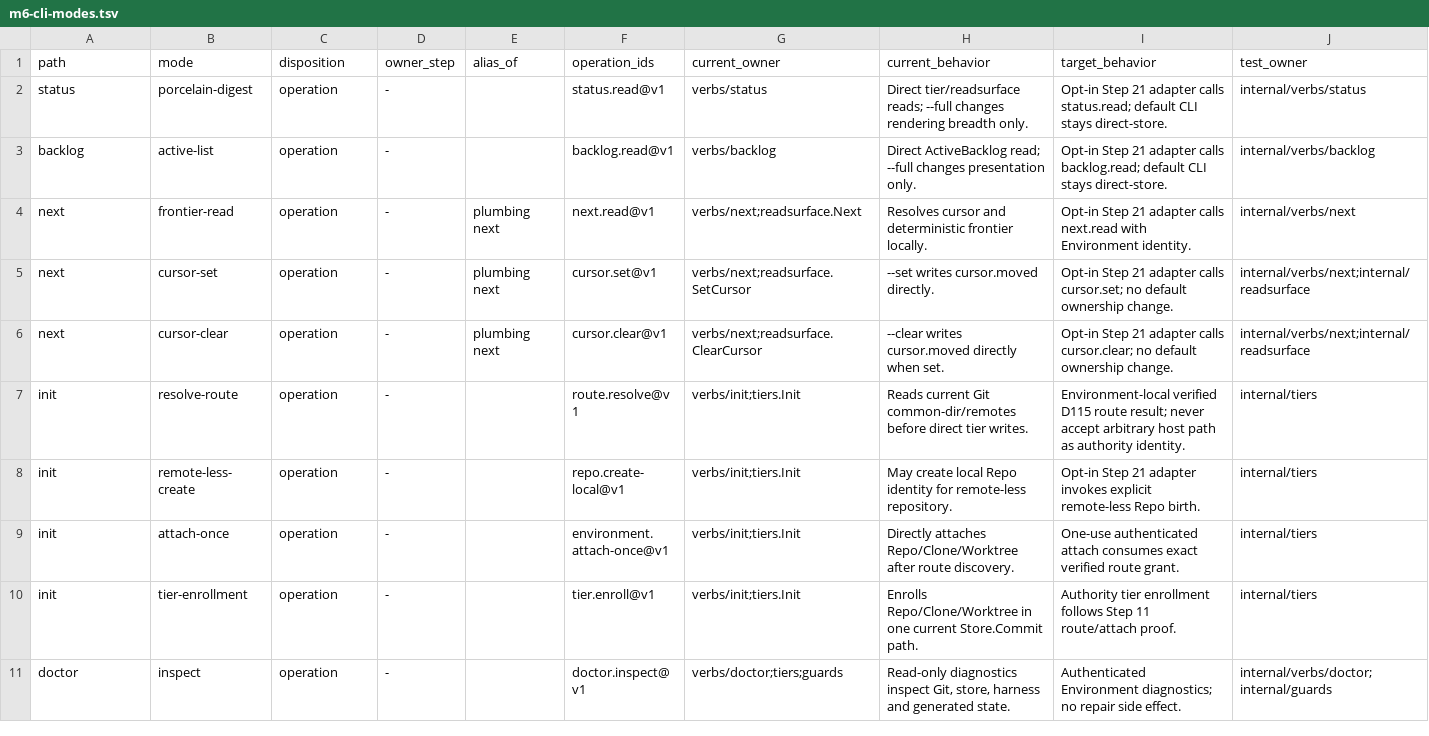
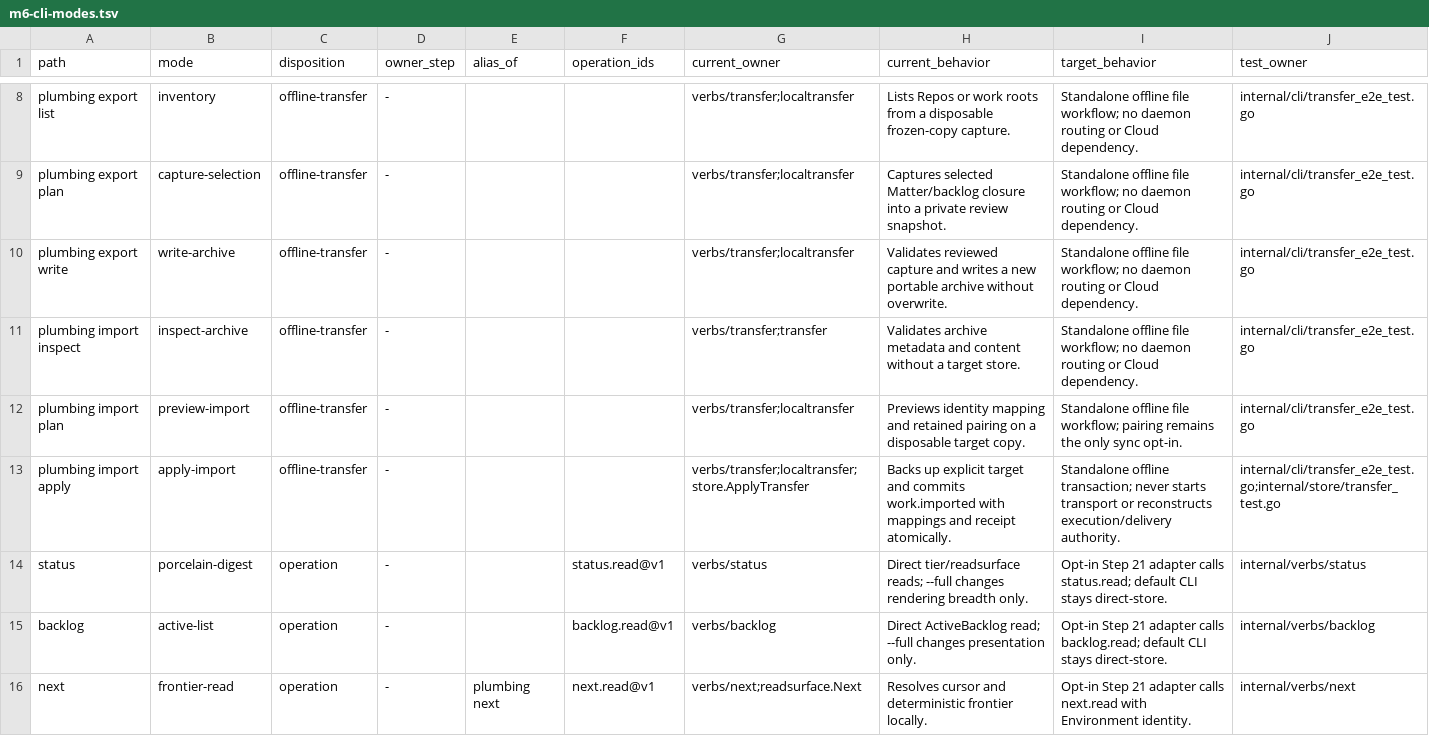
Before and after one commit to procrastivity/wip, a TSV file: docs/wipd/m6-cli-modes.tsv, drawn as a sheet; only a part is shown, gaps mark what is left out; the shorter side is filled out with more unchanged rows; the diff covers the shown part only; the diff names each change by its address in the sheet, - before the commit and + after, or states it on an @@ line.

Commit message:
feat(transfer): add offline selected-work snapshot export and import
Source: feat/offline-local-transfer at base 211afebcf4845149990ceab38ac1b283feb8fae9; fixture-free full-index handoff SHA256 4113e2206613c5d9e1a4186f5e5b693985e3d119c39b8eac960fa35dbc337001.

Amp-Thread-ID: https://ampcode.com/threads/T-01a216ef-0701-7695-a942-aa4c8e352778
Co-authored-by: Amp <amp@ampcode.com>

```diff
--- a/docs/wipd/m6-cli-modes.tsv
+++ b/docs/wipd/m6-cli-modes.tsv
+row 8: plumbing export list | inventory | offline-transfer | - |  |  | verbs/transfer;localtransfer | Lists Repos or work roots from a disposable frozen-copy capture. | Standalone offline file workflow; no daemon routing or Cloud dependency. | internal/cli/transfer_e2e_test.go
+row 9: plumbing export plan | capture-selection | offline-transfer | - |  |  | verbs/transfer;localtransfer | Captures selected Matter/backlog closure into a private review snapshot. | Standalone offline file workflow; no daemon routing or Cloud dependency. | internal/cli/transfer_e2e_test.go
+row 10: plumbing export write | write-archive | offline-transfer | - |  |  | verbs/transfer;localtransfer | Validates reviewed capture and writes a new portable archive without overwrite. | Standalone offline file workflow; no daemon routing or Cloud dependency. | internal/cli/transfer_e2e_test.go
+row 11: plumbing import inspect | inspect-archive | offline-transfer | - |  |  | verbs/transfer;transfer | Validates archive metadata and content without a target store. | Standalone offline file workflow; no daemon routing or Cloud dependency. | internal/cli/transfer_e2e_test.go
+row 12: plumbing import plan | preview-import | offline-transfer | - |  |  | verbs/transfer;localtransfer | Previews identity mapping and retained pairing on a disposable target copy. | Standalone offline file workflow; pairing remains the only sync opt-in. | internal/cli/transfer_e2e_test.go
+row 13: plumbing import apply | apply-import | offline-transfer | - |  |  | verbs/transfer;localtransfer;store.ApplyTransfer | Backs up explicit target and commits work.imported with mappings and receipt atomically. | Standalone offline transaction; never starts transport or reconstructs execution/delivery authority. | internal/cli/transfer_e2e_test.go;internal/store/transfer_test.go
```
Also changed, not shown: 6 added rows elsewhere in this file, docs/wipd/m6-noncli-owners.tsv, 28 other files.
